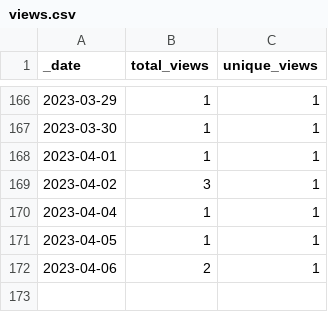
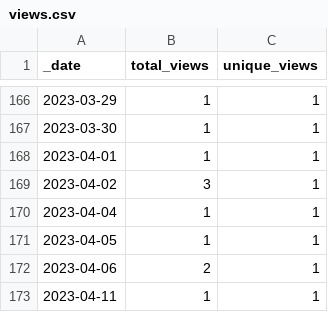
Before and after one commit to AlexRogalskiy/android-patterns, a CSV file: traffic/views.csv, drawn as a sheet; only a part is shown, gaps mark what is left out.

```diff
--- a/traffic/views.csv
+++ b/traffic/views.csv
@@ -172 +172,2 @@ _date,total_views,unique_views
 2023-04-06,2,1
+2023-04-11,1,1
```
Also changed, not shown: traffic/clones.csv, 1 other file.
